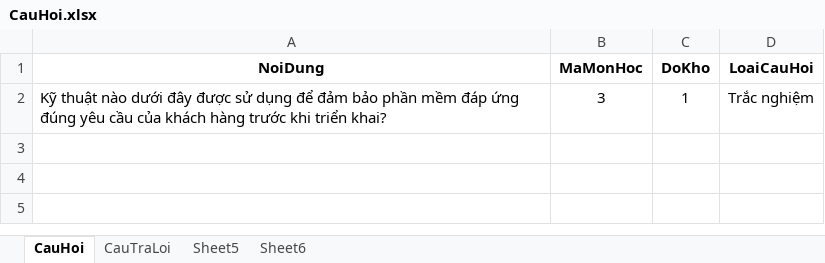
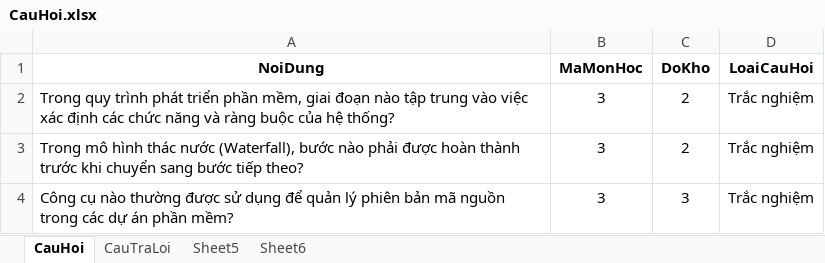
Before and after one commit to HuynhQuocTien/app-test-management, an Excel workbook: File/CauHoi.xlsx, sheet CauHoi, drawn as a sheet; values as stored, in another font and other column widths than the file's, no borders; addresses are those after the commit; the diff names each change by its address in the sheet, - before the commit and + after, or states it on an @@ line.

```diff
--- a/File/CauHoi.xlsx (sheet CauHoi)
+++ b/File/CauHoi.xlsx (sheet CauHoi)
+row 2: Trong quy trình phát triển phần mềm, giai đoạn nào tập trung vào việc xác định các chức năng và ràng buộc của hệ thống? | 3 | 2 | Trắc nghiệm
+row 3: Trong mô hình thác nước (Waterfall), bước nào phải được hoàn thành trước khi chuyển sang bước tiếp theo? | 3 | 2 | Trắc nghiệm
-A4 (NoiDung): Kỹ thuật nào dưới đây được sử dụng để đảm bảo phần mềm đáp ứng đúng yêu cầu của khách hàng trước khi triển khai?
+A4 (NoiDung): Công cụ nào thường được sử dụng để quản lý phiên bản mã nguồn trong các dự án phần mềm?
-C4 (DoKho): 1
+C4 (DoKho): 3
```
Also changed, not shown: sheet CauTraLoi, 21 other files.
